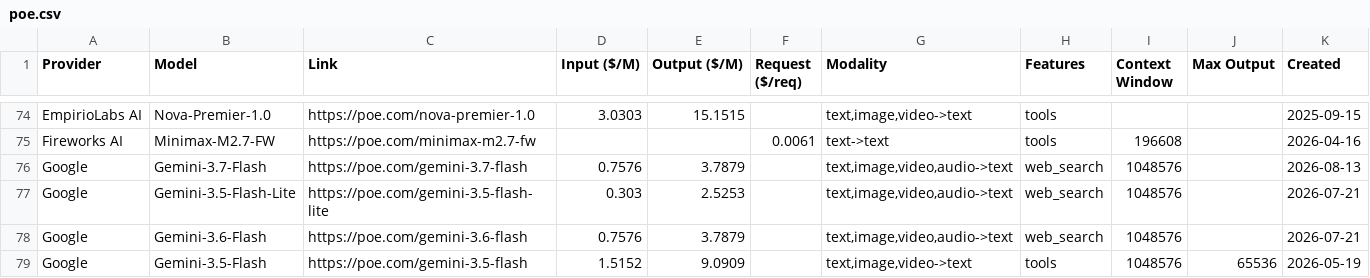
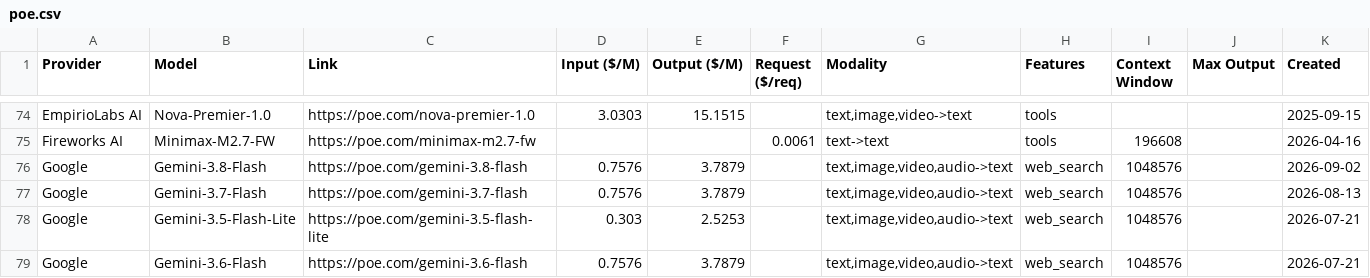
Before and after one commit to hezhizhen/tables-in-markdown, a CSV file: data/poe.csv, drawn as a sheet; only a part is shown, gaps mark what is left out; the shorter side is filled out with more unchanged rows; the diff names each change by its address in the sheet, - before the commit and + after, or states it on an @@ line.

```diff
--- a/data/poe.csv
+++ b/data/poe.csv
+row 76: Google | Gemini-3.8-Flash | https://poe.com/gemini-3.8-flash | 0.7576 | 3.7879 |  | text,image,video,audio->text | web_search | 1048576 |  | 2026-09-02
```
